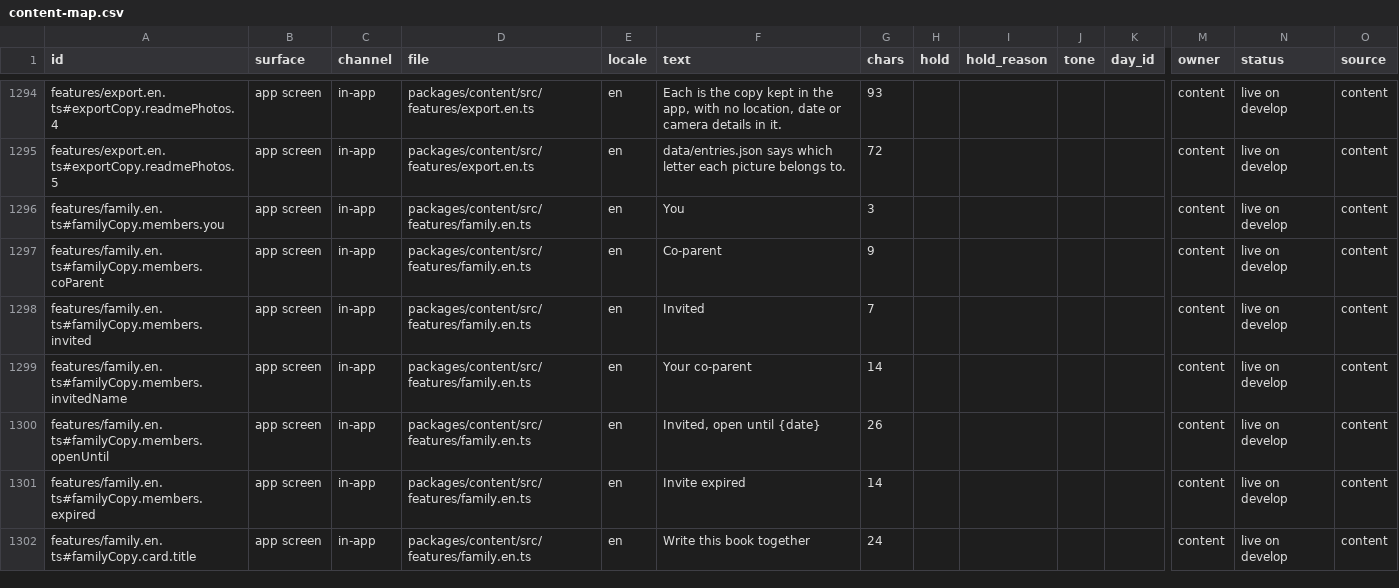
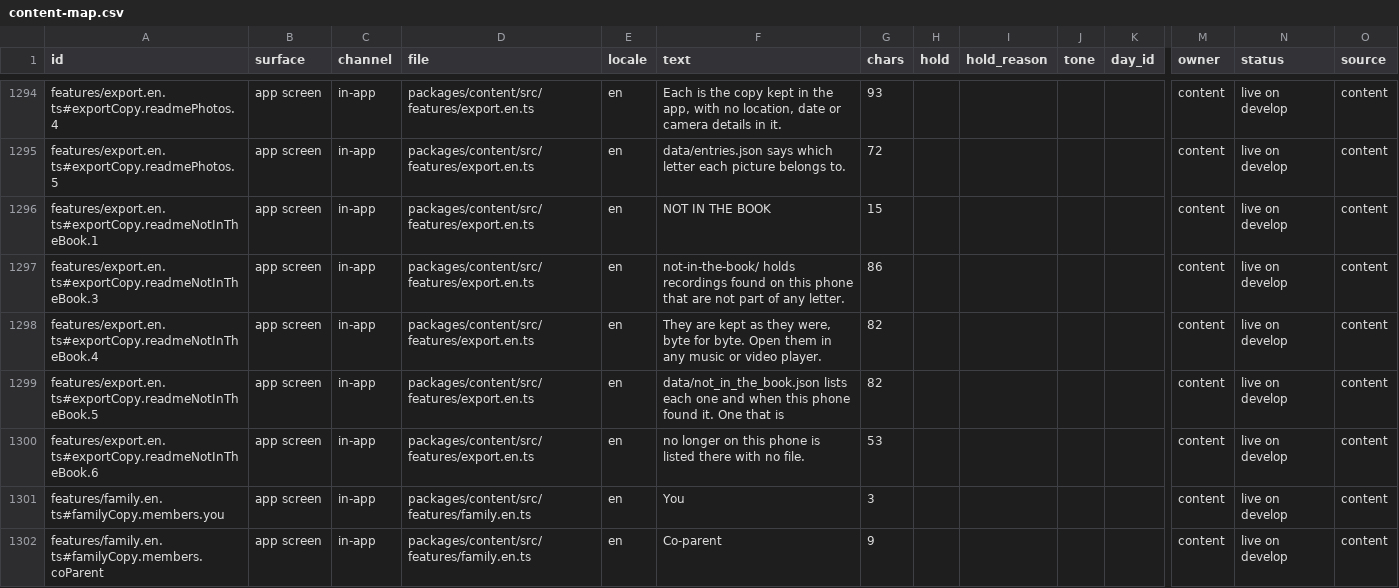
Before and after one commit to thesaurabhpareek/earlyletters, a CSV file: docs/content/map/content-map.csv, drawn as a sheet; only a part is shown, gaps mark what is left out; the shorter side is filled out with more unchanged rows; rows hold the shown columns only; the diff names each change by its address in the sheet, - before the commit and + after, or states it on an @@ line.

```diff
--- a/docs/content/map/content-map.csv
+++ b/docs/content/map/content-map.csv
+row 1296: features/export.en.ts#exportCopy.readmeNotInTheBook.1 | app screen | in-app | packages/content/src/features/export.en.ts | en | NOT IN THE BOOK | 15 |  |  |  |  | content | live on develop | content
+row 1297: features/export.en.ts#exportCopy.readmeNotInTheBook.3 | app screen | in-app | packages/content/src/features/export.en.ts | en | not-in-the-book/ holds recordings found on this phone that are not part of any letter. | 86 |  |  |  |  | content | live on develop | content
+row 1298: features/export.en.ts#exportCopy.readmeNotInTheBook.4 | app screen | in-app | packages/content/src/features/export.en.ts | en | They are kept as they were, byte for byte. Open them in any music or video player. | 82 |  |  |  |  | content | live on develop | content
+row 1299: features/export.en.ts#exportCopy.readmeNotInTheBook.5 | app screen | in-app | packages/content/src/features/export.en.ts | en | data/not_in_the_book.json lists each one and when this phone found it. One that is | 82 |  |  |  |  | content | live on develop | content
+row 1300: features/export.en.ts#exportCopy.readmeNotInTheBook.6 | app screen | in-app | packages/content/src/features/export.en.ts | en | no longer on this phone is listed there with no file. | 53 |  |  |  |  | content | live on develop | content
```
Also changed, not shown: 26 other files.
